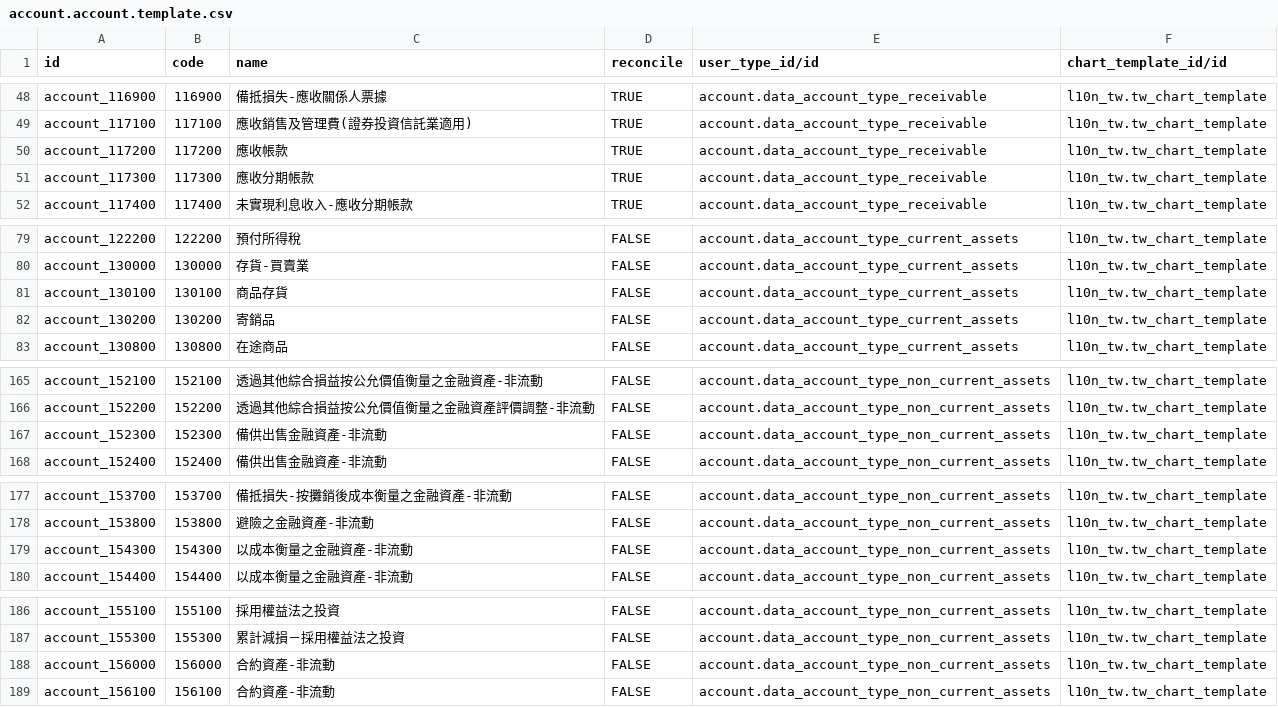
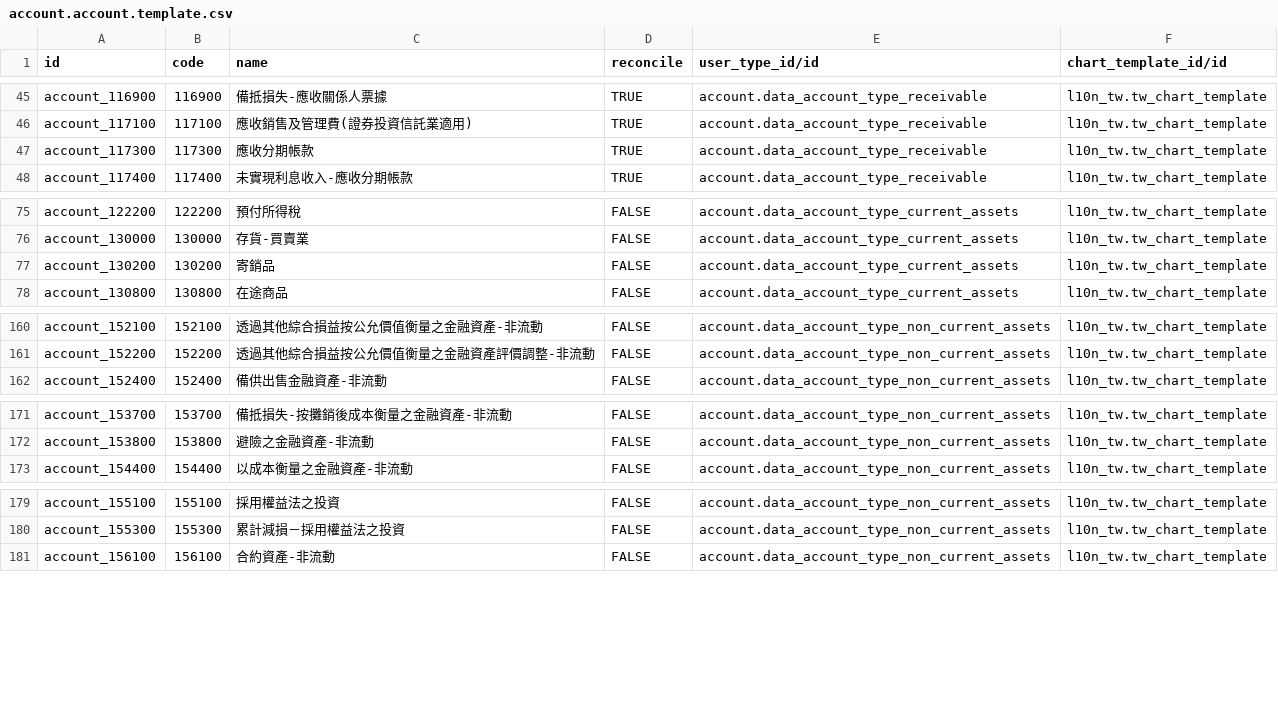
Before and after one commit to SmithLin0618/l10n_tw_standard_ifrss, a CSV file: l10n_tw_standard_ifrss/data/account.account.template.csv, drawn as a sheet; only a part is shown, gaps mark what is left out; the diff covers the shown part only.

```diff
--- a/l10n_tw_standard_ifrss/data/account.account.template.csv
+++ b/l10n_tw_standard_ifrss/data/account.account.template.csv
@@ -49,3 +46,2 @@ account_116900,116900,備抵損失-應收關係人票據,TRUE,account.data_accou
 account_117100,117100,應收銷售及管理費(證券投資信託業適用),TRUE,account.data_account_type_receivable,l10n_tw.tw_chart_template
-account_117200,117200,應收帳款,TRUE,account.data_account_type_receivable,l10n_tw.tw_chart_template
 account_117300,117300,應收分期帳款,TRUE,account.data_account_type_receivable,l10n_tw.tw_chart_template
@@ -80,3 +76,2 @@ account_122200,122200,預付所得稅,FALSE,account.data_account_type_current_as
 account_130000,130000,存貨-買賣業,FALSE,account.data_account_type_current_assets,l10n_tw.tw_chart_template
-account_130100,130100,商品存貨,FALSE,account.data_account_type_current_assets,l10n_tw.tw_chart_template
 account_130200,130200,寄銷品,FALSE,account.data_account_type_current_assets,l10n_tw.tw_chart_template
@@ -166,3 +161,2 @@ account_152100,152100,透過其他綜合損益按公允價值衡量之金融資
 account_152200,152200,透過其他綜合損益按公允價值衡量之金融資產評價調整-非流動,FALSE,account.data_account_type_non_current_assets,l10n_tw.tw_chart_template
-account_152300,152300,備供出售金融資產-非流動,FALSE,account.data_account_type_non_current_assets,l10n_tw.tw_chart_template
 account_152400,152400,備供出售金融資產-非流動,FALSE,account.data_account_type_non_current_assets,l10n_tw.tw_chart_template
@@ -178,3 +172,2 @@ account_153700,153700,備抵損失-按攤銷後成本衡量之金融資產-非
 account_153800,153800,避險之金融資產-非流動,FALSE,account.data_account_type_non_current_assets,l10n_tw.tw_chart_template
-account_154300,154300,以成本衡量之金融資產-非流動,FALSE,account.data_account_type_non_current_assets,l10n_tw.tw_chart_template
 account_154400,154400,以成本衡量之金融資產-非流動,FALSE,account.data_account_type_non_current_assets,l10n_tw.tw_chart_template
@@ -187,3 +180,2 @@ account_155100,155100,採用權益法之投資,FALSE,account.data_account_type_n
 account_155300,155300,累計減損－採用權益法之投資,FALSE,account.data_account_type_non_current_assets,l10n_tw.tw_chart_template
-account_156000,156000,合約資產-非流動,FALSE,account.data_account_type_non_current_assets,l10n_tw.tw_chart_template
 account_156100,156100,合約資產-非流動,FALSE,account.data_account_type_non_current_assets,l10n_tw.tw_chart_template
```
Also changed, not shown: 27 removed rows elsewhere in this file.
